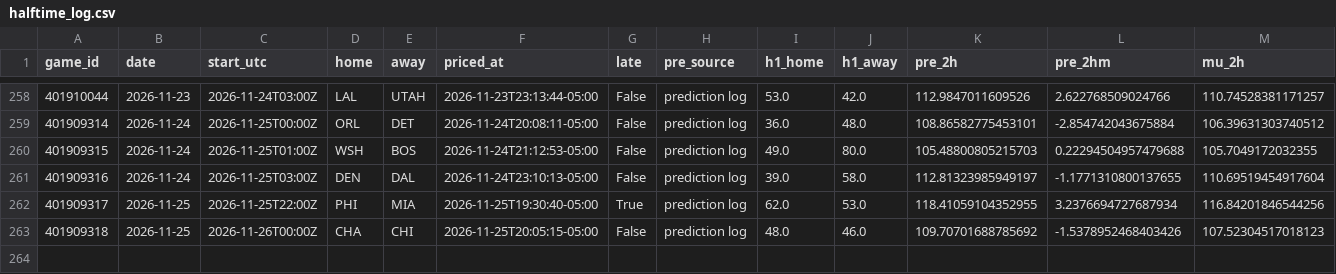
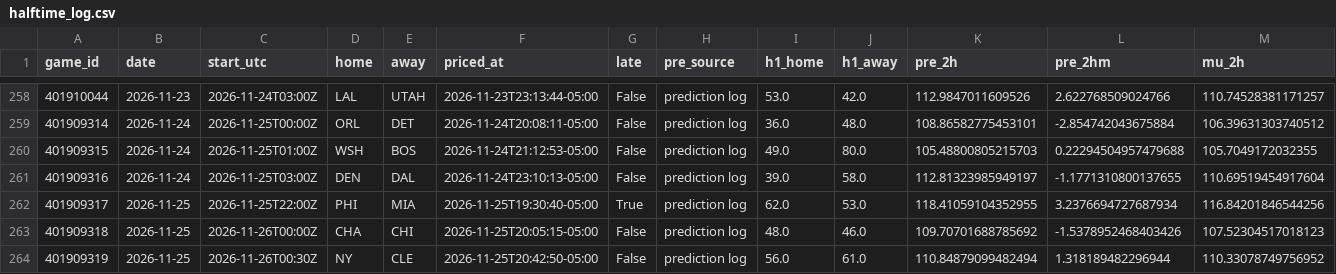
Before and after one commit to quintonmwilson/nba-model, a CSV file: model/halftime_log.csv, drawn as a sheet; only a part is shown, gaps mark what is left out; rows hold the shown columns only; the diff names each change by its address in the sheet, - before the commit and + after, or states it on an @@ line.

```diff
--- a/model/halftime_log.csv
+++ b/model/halftime_log.csv
+row 264: 401909319 | 2026-11-25 | 2026-11-26T00:30Z | NY | CLE | 2026-11-25T20:42:50-05:00 | False | prediction log | 56.0 | 61.0 | 110.84879099482494 | 1.318189482296944 | 110.33078749756952
```
Also changed, not shown: 1 other file.
